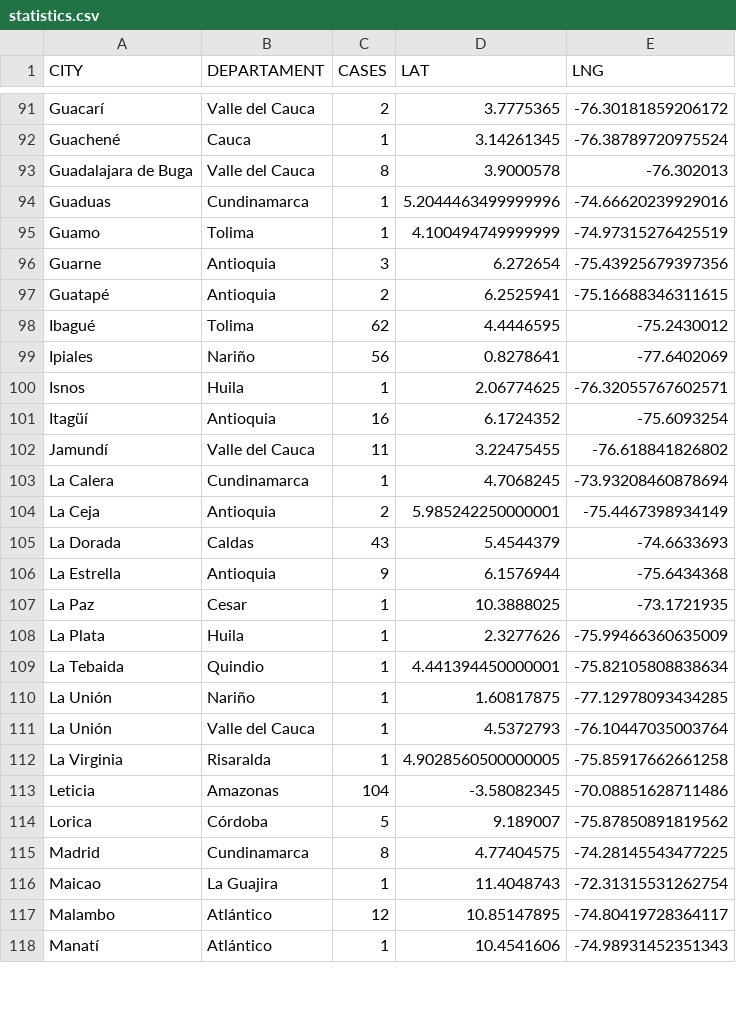
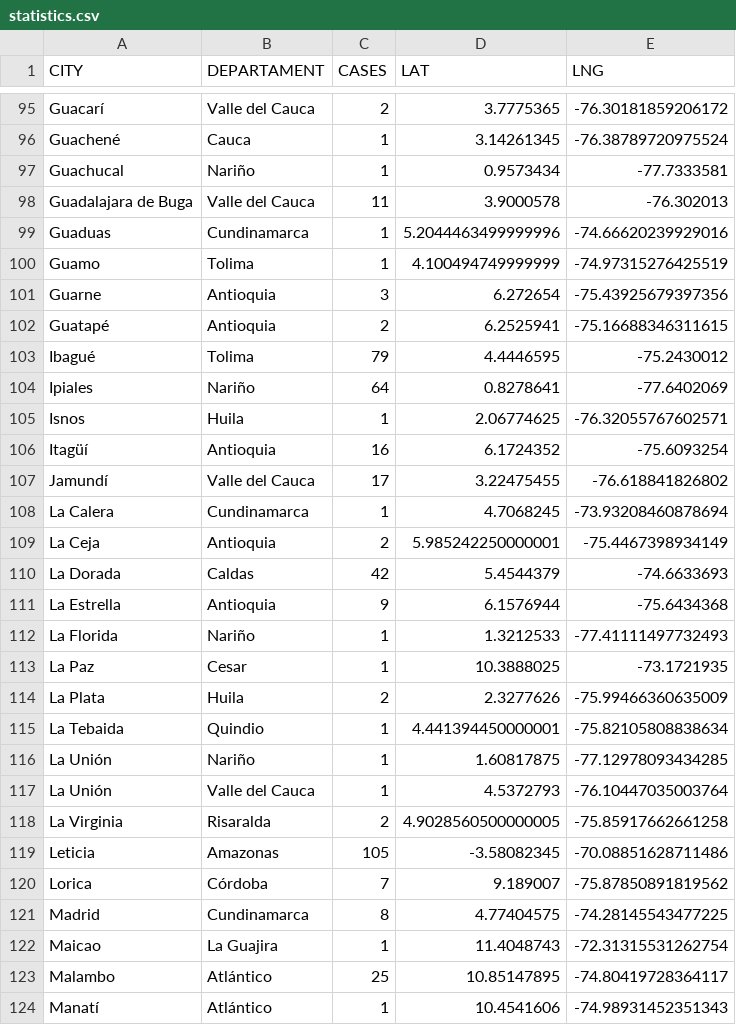
Before and after one commit to yammadev/col-covid-19, a CSV file: data/csv/statistics.csv, drawn as a sheet; only a part is shown, gaps mark what is left out; the diff covers the shown part only.

Commit message:
Data updated 01-05-2020 21:06

```diff
--- a/data/csv/statistics.csv
+++ b/data/csv/statistics.csv
@@ -92,3 +96,4 @@ Guacarí,Valle del Cauca,2,3.7775365,-76.30181859206172
 Guachené,Cauca,1,3.14261345,-76.38789720975524
-Guadalajara de Buga,Valle del Cauca,8,3.9000578,-76.302013
+Guachucal,Nariño,1,0.9573434,-77.7333581
+Guadalajara de Buga,Valle del Cauca,11,3.9000578,-76.302013
 Guaduas,Cundinamarca,1,5.2044463499999996,-74.66620239929016
@@ -97,13 +102,14 @@ Guarne,Antioquia,3,6.272654,-75.43925679397356
 Guatapé,Antioquia,2,6.2525941,-75.16688346311615
-Ibagué,Tolima,62,4.4446595,-75.2430012
-Ipiales,Nariño,56,0.8278641,-77.6402069
+Ibagué,Tolima,79,4.4446595,-75.2430012
+Ipiales,Nariño,64,0.8278641,-77.6402069
 Isnos,Huila,1,2.06774625,-76.32055767602571
 Itagüí,Antioquia,16,6.1724352,-75.6093254
-Jamundí,Valle del Cauca,11,3.22475455,-76.618841826802
+Jamundí,Valle del Cauca,17,3.22475455,-76.618841826802
 La Calera,Cundinamarca,1,4.7068245,-73.93208460878694
 La Ceja,Antioquia,2,5.985242250000001,-75.4467398934149
-La Dorada,Caldas,43,5.4544379,-74.6633693
+La Dorada,Caldas,42,5.4544379,-74.6633693
 La Estrella,Antioquia,9,6.1576944,-75.6434368
+La Florida,Nariño,1,1.3212533,-77.41111497732493
 La Paz,Cesar,1,10.3888025,-73.1721935
-La Plata,Huila,1,2.3277626,-75.99466360635009
+La Plata,Huila,2,2.3277626,-75.99466360635009
 La Tebaida,Quindio,1,4.441394450000001,-75.82105808838634
@@ -111,8 +117,8 @@ La Unión,Nariño,1,1.60817875,-77.12978093434285
 La Unión,Valle del Cauca,1,4.5372793,-76.10447035003764
-La Virginia,Risaralda,1,4.9028560500000005,-75.85917662661258
-Leticia,Amazonas,104,-3.58082345,-70.08851628711486
-Lorica,Córdoba,5,9.189007,-75.87850891819562
+La Virginia,Risaralda,2,4.9028560500000005,-75.85917662661258
+Leticia,Amazonas,105,-3.58082345,-70.08851628711486
+Lorica,Córdoba,7,9.189007,-75.87850891819562
 Madrid,Cundinamarca,8,4.77404575,-74.28145543477225
 Maicao,La Guajira,1,11.4048743,-72.31315531262754
-Malambo,Atlántico,12,10.85147895,-74.80419728364117
+Malambo,Atlántico,25,10.85147895,-74.80419728364117
 Manatí,Atlántico,1,10.4541606,-74.98931452351343
```
Also changed, not shown: 10 added rows, 1 removed row and 39 edited cells elsewhere in this file, data/csv/cases_per_origin.csv, data/csv/timeline.csv, 27 other files.
